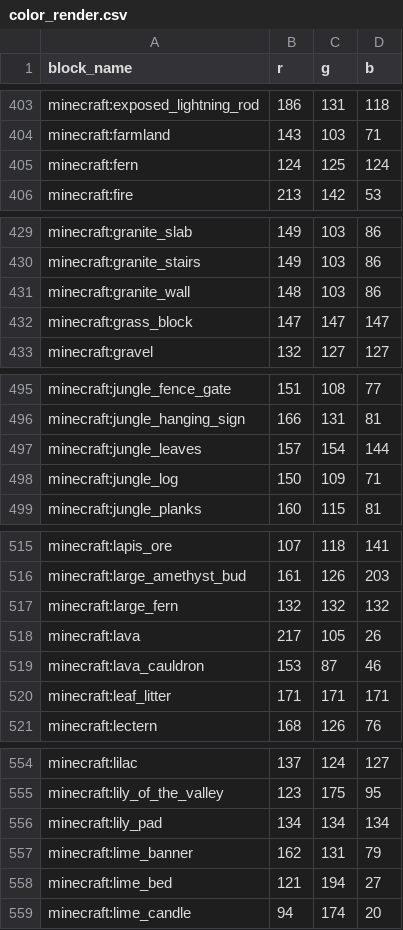
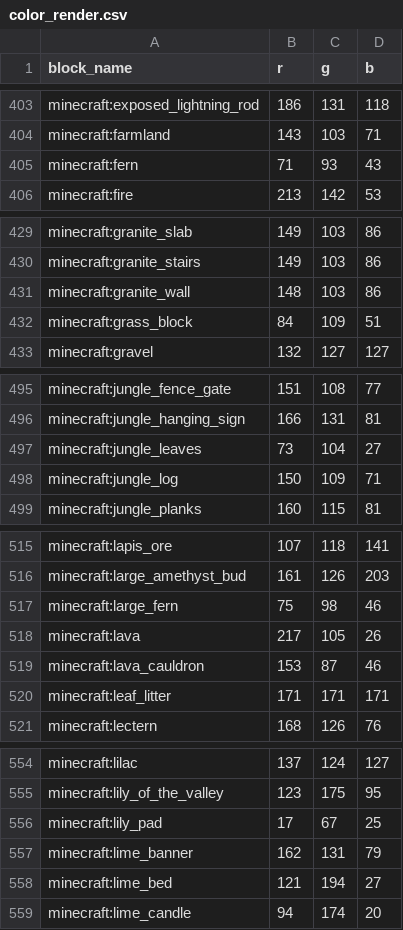
Before and after one commit to CDS-SP/minecraft-citygen, a CSV file: src/engine/color_render.csv, drawn as a sheet; only a part is shown, gaps mark what is left out; the diff covers the shown part only.

```diff
--- a/src/engine/color_render.csv
+++ b/src/engine/color_render.csv
@@ -404,3 +404,3 @@ minecraft:exposed_lightning_rod,186,131,118
 minecraft:farmland,143,103,71
-minecraft:fern,124,125,124
+minecraft:fern,71,93,43
 minecraft:fire,213,142,53
@@ -431,3 +431,3 @@ minecraft:granite_stairs,149,103,86
 minecraft:granite_wall,148,103,86
-minecraft:grass_block,147,147,147
+minecraft:grass_block,84,109,51
 minecraft:gravel,132,127,127
@@ -496,3 +496,3 @@ minecraft:jungle_fence_gate,151,108,77
 minecraft:jungle_hanging_sign,166,131,81
-minecraft:jungle_leaves,157,154,144
+minecraft:jungle_leaves,73,104,27
 minecraft:jungle_log,150,109,71
@@ -516,3 +516,3 @@ minecraft:lapis_ore,107,118,141
 minecraft:large_amethyst_bud,161,126,203
-minecraft:large_fern,132,132,132
+minecraft:large_fern,75,98,46
 minecraft:lava,217,105,26
@@ -555,3 +555,3 @@ minecraft:lilac,137,124,127
 minecraft:lily_of_the_valley,123,175,95
-minecraft:lily_pad,134,134,134
+minecraft:lily_pad,17,67,25
 minecraft:lime_banner,162,131,79
```
Also changed, not shown: 36 edited cells elsewhere in this file, 27 other files.
